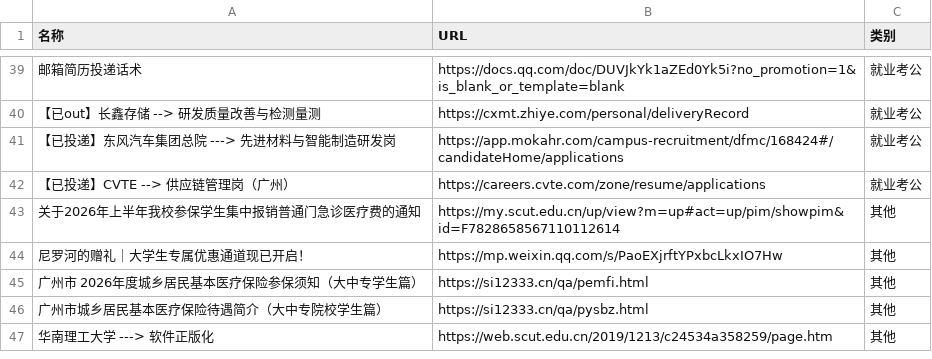
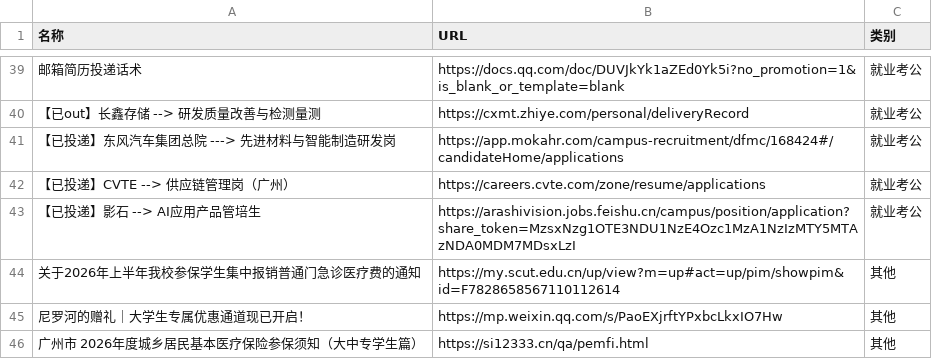
Before and after one commit to wwff3170-debug/link-manager, a CSV file: links.csv, drawn as a sheet; only a part is shown, gaps mark what is left out; the shorter side is filled out with more unchanged rows; the diff names each change by its address in the sheet, - before the commit and + after, or states it on an @@ line.

Commit message:
更新链接数据

```diff
--- a/links.csv
+++ b/links.csv
+row 43: 【已投递】影石 --> AI应用产品管培生 | https://arashivision.jobs.feishu.cn/campus/position/application?share_token=MzsxNzg1OTE3NDU1NzE4Ozc1MzA1NzIzMTY5MTAzNDA0MDM7MDsxLzI | 就业考公
```
